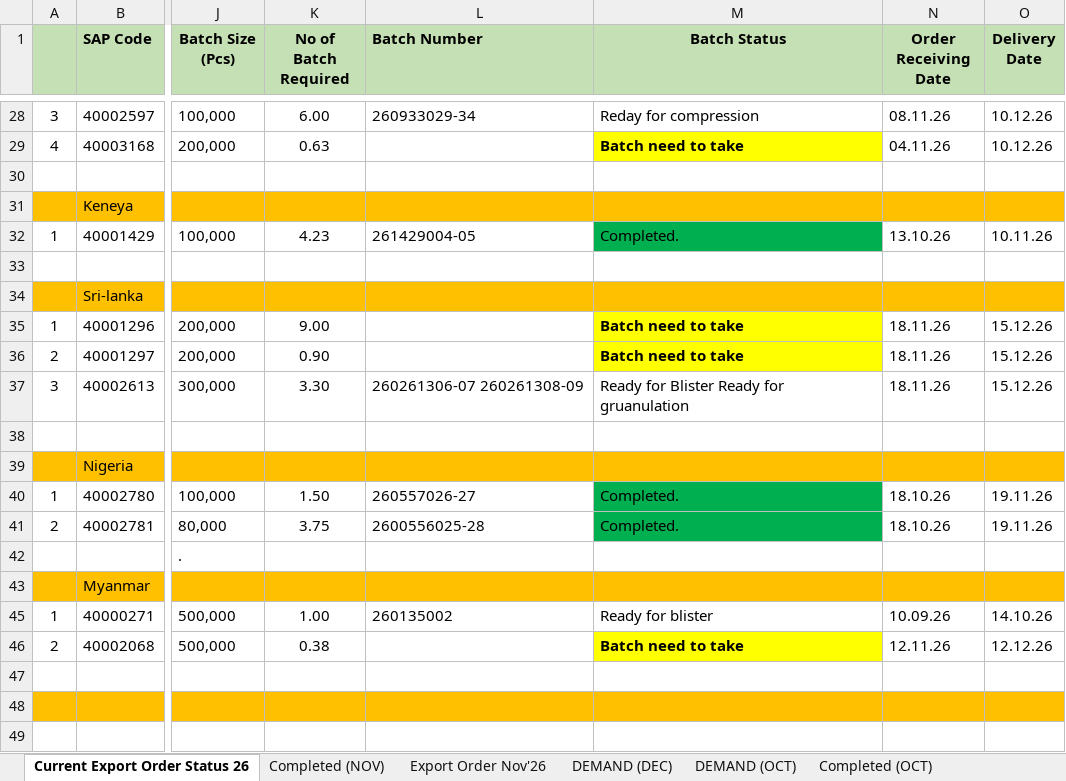
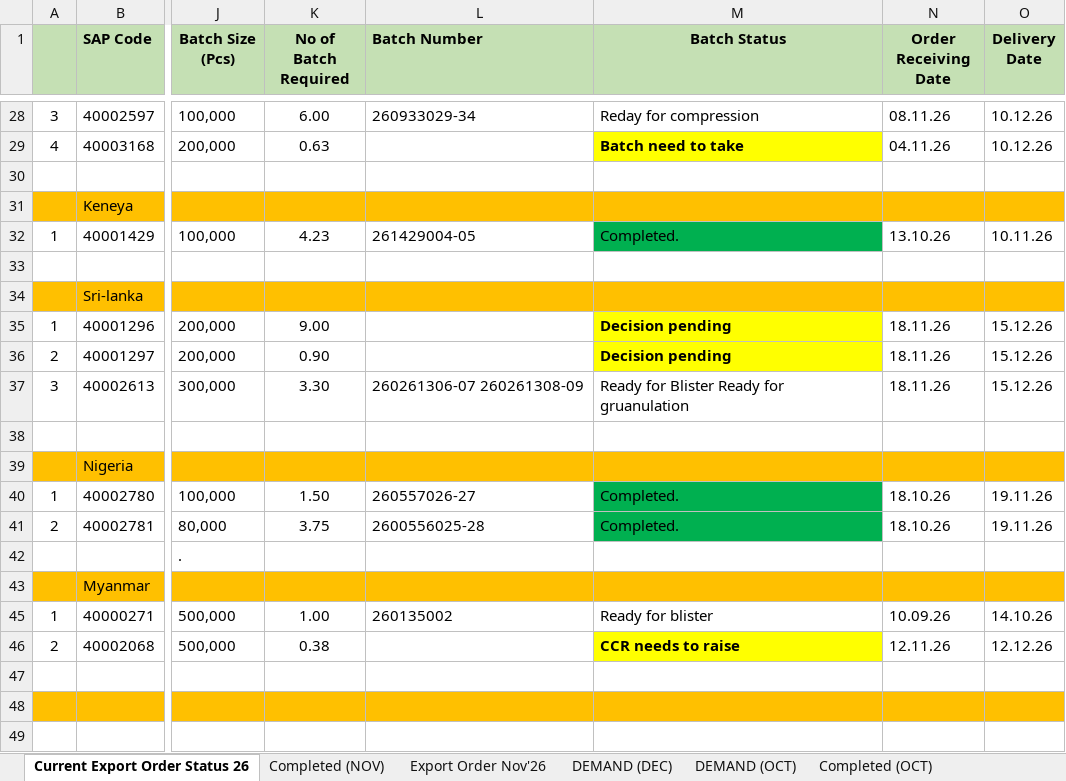
Before and after one commit to Shemul220/production-tracker, an Excel workbook: data/Export Order Status-BSU 2026 - Updated 25.11.26.XLSX, sheet Current Export Order Status 26, drawn as a sheet; only a part is shown, gaps mark what is left out; values as stored, in another font and other column widths than the file's, no borders; the diff names each change by its address in the sheet, - before the commit and + after, or states it on an @@ line.

Commit message:
Add Export Order Status-BSU 2026 - Updated 25.11.26.XLSX

```diff
--- a/data/Export Order Status-BSU 2026 - Updated 25.11.26.XLSX (sheet Current Export Order Status 26)
+++ b/data/Export Order Status-BSU 2026 - Updated 25.11.26.XLSX (sheet Current Export Order Status 26)
-M35:M36 (Batch Status): Batch need to take
+M35:M36 (Batch Status): Decision pending
-M46 (Batch Status): Batch need to take
+M46 (Batch Status): CCR needs to raise
```
Also changed, not shown: sheet DEMAND (DEC).
